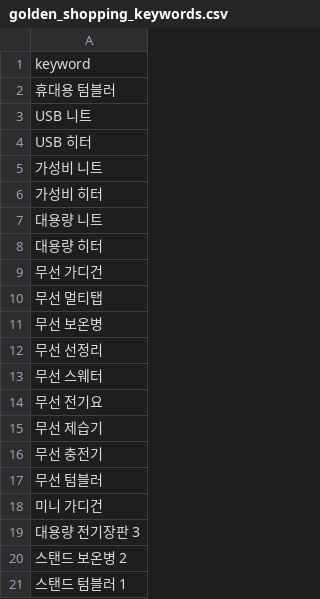
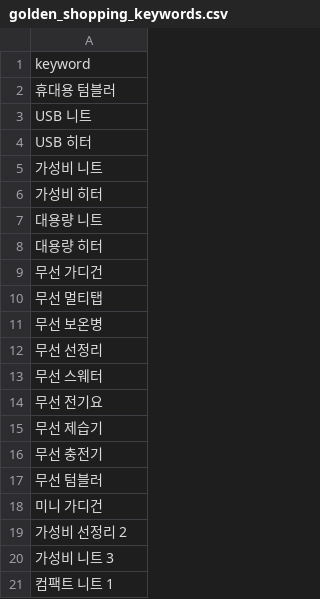
Before and after one commit to hayan-web/gpt-blog-auto, a CSV file: golden_shopping_keywords.csv, drawn as a sheet.

```diff
--- a/golden_shopping_keywords.csv
+++ b/golden_shopping_keywords.csv
@@ -18,4 +18,4 @@ USB 히터
 미니 가디건
-대용량 전기장판 3
-스탠드 보온병 2
-스탠드 텀블러 1
+가성비 선정리 2
+가성비 니트 3
+컴팩트 니트 1
```
Also changed, not shown: keywords_general.csv, keywords_shopping.csv, 4 other files.
